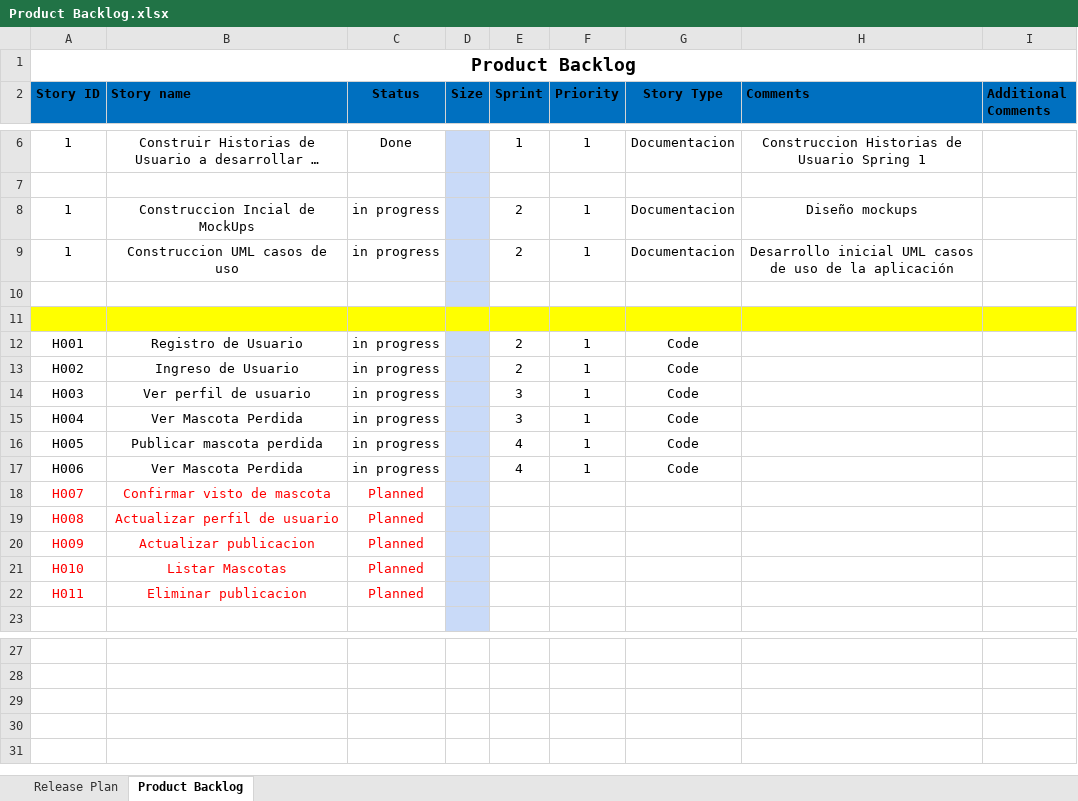
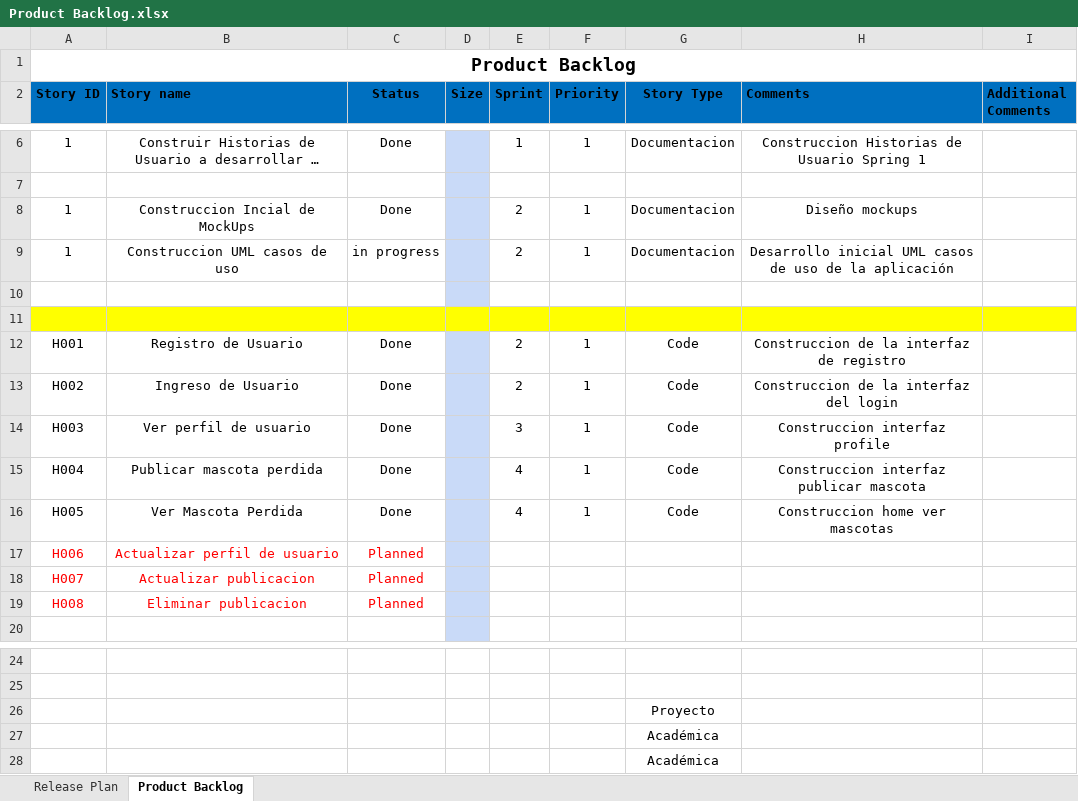
Before and after one commit to Dev-Joshua/Proyecto-Ciclo4, an Excel workbook: Documentacion/Product Backlog/Product Backlog.xlsx, sheet Product Backlog, drawn as a sheet; only a part is shown, gaps mark what is left out; long unchanged cells end in …; values as stored, in another font and other column widths than the file's, no borders; conditional formats and table styles not drawn; removed rows and columns are numbered as before the commit, all else as after; the diff names each change by its address in the sheet, - before the commit and + after, or states it on an @@ line.

Commit message:
actualizo documentacion

```diff
--- a/Documentacion/Product Backlog/Product Backlog.xlsx (sheet Product Backlog)
+++ b/Documentacion/Product Backlog/Product Backlog.xlsx (sheet Product Backlog)
-C8 (Status): in progress
+C8 (Status): Done
-C12:C16 (Status): in progress
+C12:C16 (Status): Done
-H12 (Comments): (empty)
+H12 (Comments): Construccion de la interfaz de registro
-H13 (Comments): (empty)
+H13 (Comments): Construccion de la interfaz del login
-H14 (Comments): (empty)
+H14 (Comments): Construccion interfaz profile
-B15 (Story name): Ver Mascota Perdida
+B15 (Story name): Publicar mascota perdida
-E15 (Sprint): 3
+E15 (Sprint): 4
-H15 (Comments): (empty)
+H15 (Comments): Construccion interfaz publicar mascota
-B16 (Story name): Publicar mascota perdida
+B16 (Story name): Ver Mascota Perdida
-H16 (Comments): (empty)
+H16 (Comments): Construccion home ver mascotas
-row 17: H006 | Ver Mascota Perdida | in progress |  | 4 | 1 | Code
+row 17: H006 | Actualizar perfil de usuario | Planned
-B18 (Story name): Confirmar visto de mascota
+B18 (Story name): Actualizar publicacion
-B19 (Story name): Actualizar perfil de usuario
+B19 (Story name): Eliminar publicacion
-row 20: H009 | Actualizar publicacion | Planned
-row 21: H010 | Listar Mascotas | Planned
-row 22: H011 | Eliminar publicacion | Planned
@@ row 26 unhidden:  |  |  |  |  |  | Proyecto @@
@@ row 27 unhidden:  |  |  |  |  |  | Académica @@
@@ row 28 unhidden:  |  |  |  |  |  | Académica @@
```
Also changed, not shown: formulas that keep their value, 6 other files.
